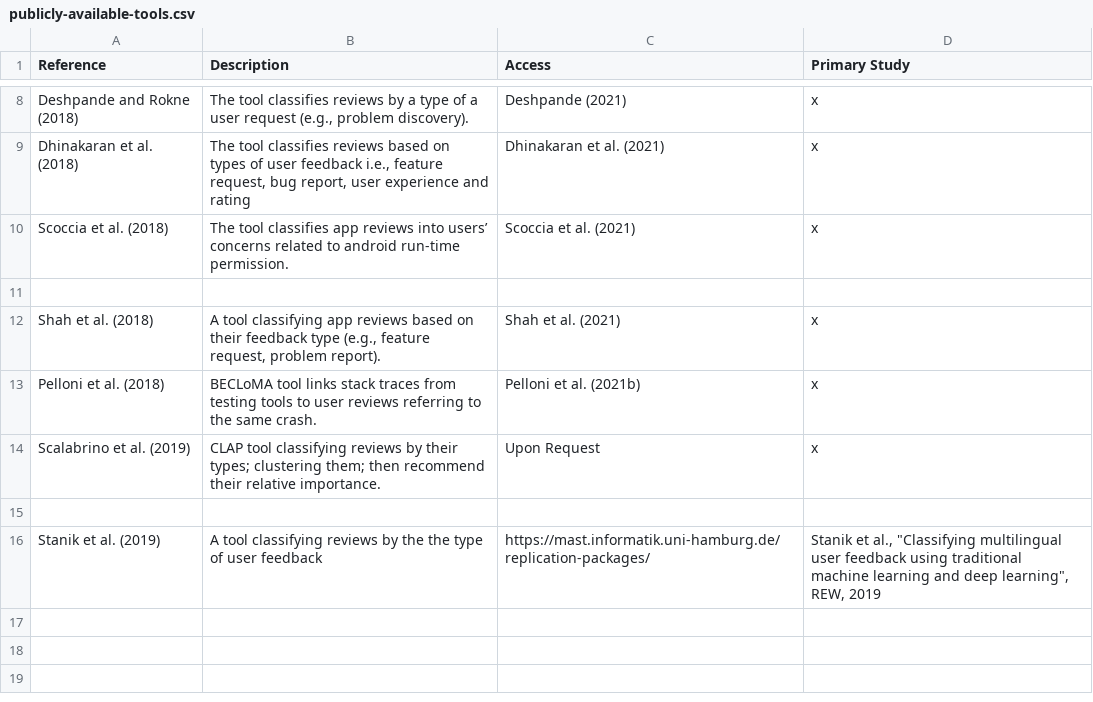
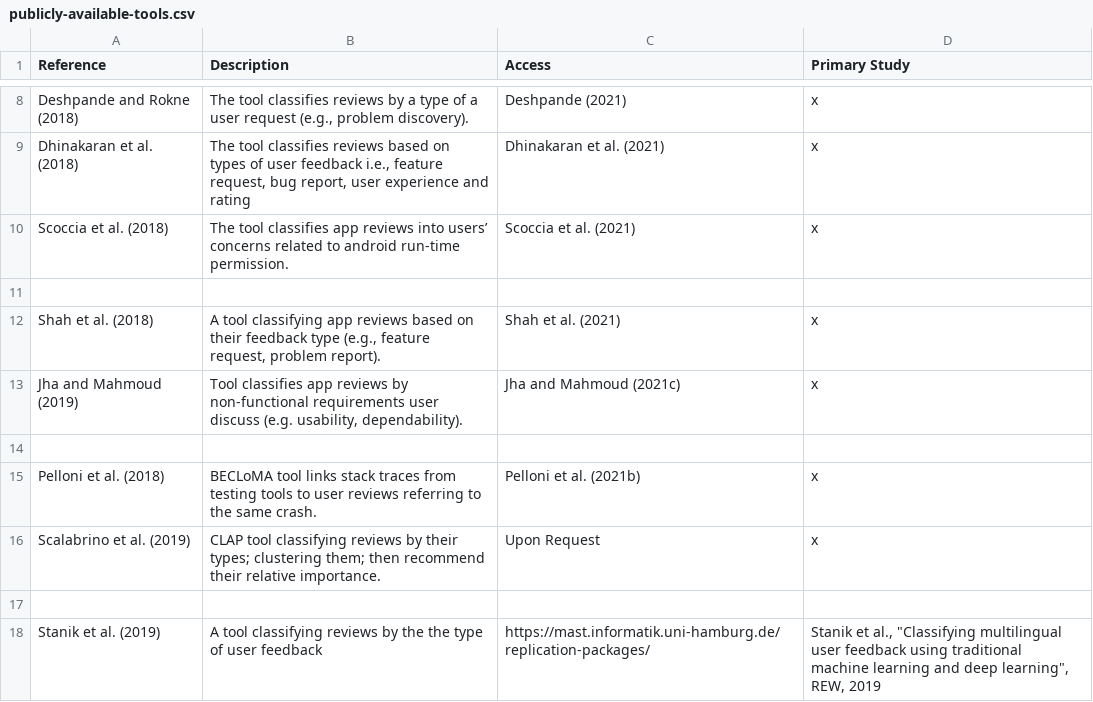
Before and after one commit to jsdabrowski/SLR-SE, a CSV file: publicly-available-tools.csv, drawn as a sheet; only a part is shown, gaps mark what is left out; the diff names each change by its address in the sheet, - before the commit and + after, or states it on an @@ line.

Commit message:
Update publicly-available-tools.csv

```diff
--- a/publicly-available-tools.csv
+++ b/publicly-available-tools.csv
+row 13: Jha and Mahmoud (2019) | Tool classifies app reviews by non-functional requirements user discuss (e.g. usability, dependability). | Jha and Mahmoud (2021c) | x
+row 14: (empty)
```
